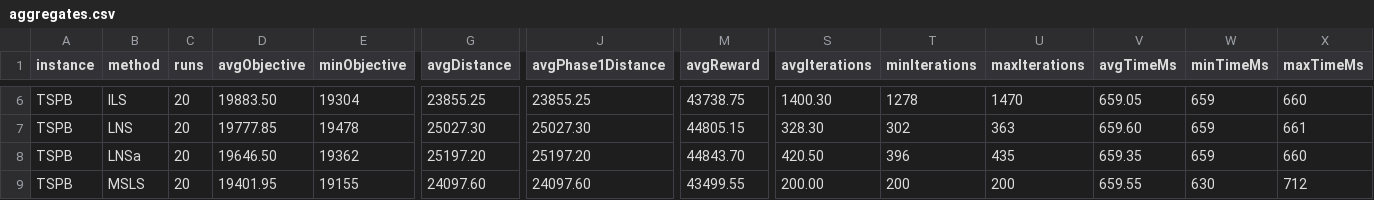
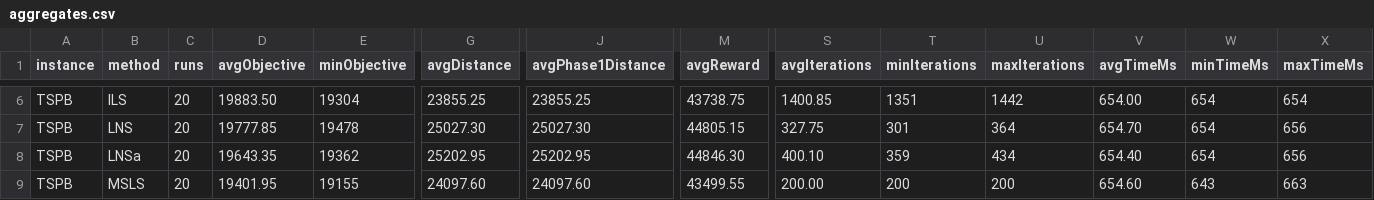
Before and after one commit to Vex048/IMO-Lab1, a CSV file: outputs/aggregates.csv, drawn as a sheet; only a part is shown, gaps mark what is left out; the diff covers the shown part only; the diff names each change by its address in the sheet, - before the commit and + after, or states it on an @@ line.

```diff
--- a/outputs/aggregates.csv
+++ b/outputs/aggregates.csv
-S6 (avgIterations): 1400.30
+S6 (avgIterations): 1400.85
-T6 (minIterations): 1278
+T6 (minIterations): 1351
-U6 (maxIterations): 1470
+U6 (maxIterations): 1442
-V6 (avgTimeMs): 659.05
+V6 (avgTimeMs): 654.00
-W6:W8 (minTimeMs): 659
+W6:W8 (minTimeMs): 654
-X6 (maxTimeMs): 660
+X6 (maxTimeMs): 654
-S7 (avgIterations): 328.30
+S7 (avgIterations): 327.75
-T7 (minIterations): 302
+T7 (minIterations): 301
-U7 (maxIterations): 363
+U7 (maxIterations): 364
-V7 (avgTimeMs): 659.60
+V7 (avgTimeMs): 654.70
-X7 (maxTimeMs): 661
+X7 (maxTimeMs): 656
-D8 (avgObjective): 19646.50
+D8 (avgObjective): 19643.35
-G8 (avgDistance): 25197.20
+G8 (avgDistance): 25202.95
-J8 (avgPhase1Distance): 25197.20
+J8 (avgPhase1Distance): 25202.95
-M8 (avgReward): 44843.70
+M8 (avgReward): 44846.30
-S8 (avgIterations): 420.50
+S8 (avgIterations): 400.10
-T8 (minIterations): 396
+T8 (minIterations): 359
-U8 (maxIterations): 435
+U8 (maxIterations): 434
-V8 (avgTimeMs): 659.35
+V8 (avgTimeMs): 654.40
-X8 (maxTimeMs): 660
+X8 (maxTimeMs): 656
-V9 (avgTimeMs): 659.55
+V9 (avgTimeMs): 654.60
-W9 (minTimeMs): 630
+W9 (minTimeMs): 643
-X9 (maxTimeMs): 712
+X9 (maxTimeMs): 663
```
Also changed, not shown: 32 edited cells elsewhere in this file, outputs/details_runs.csv, 17 other files.
